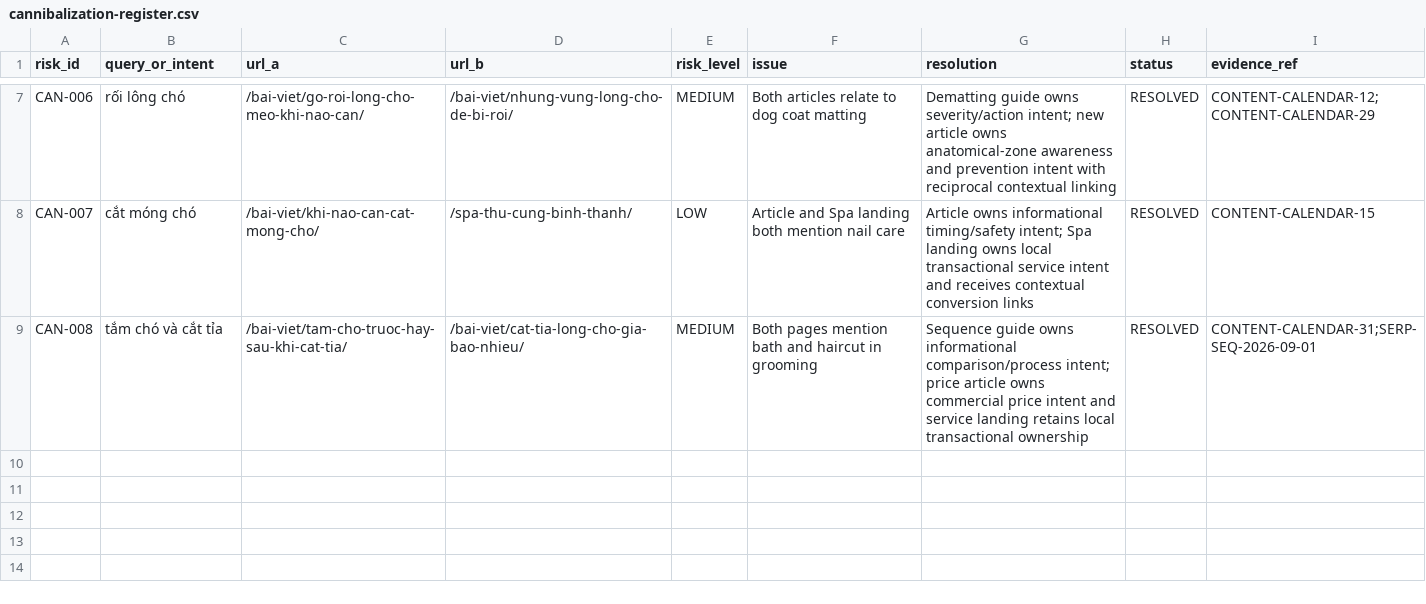
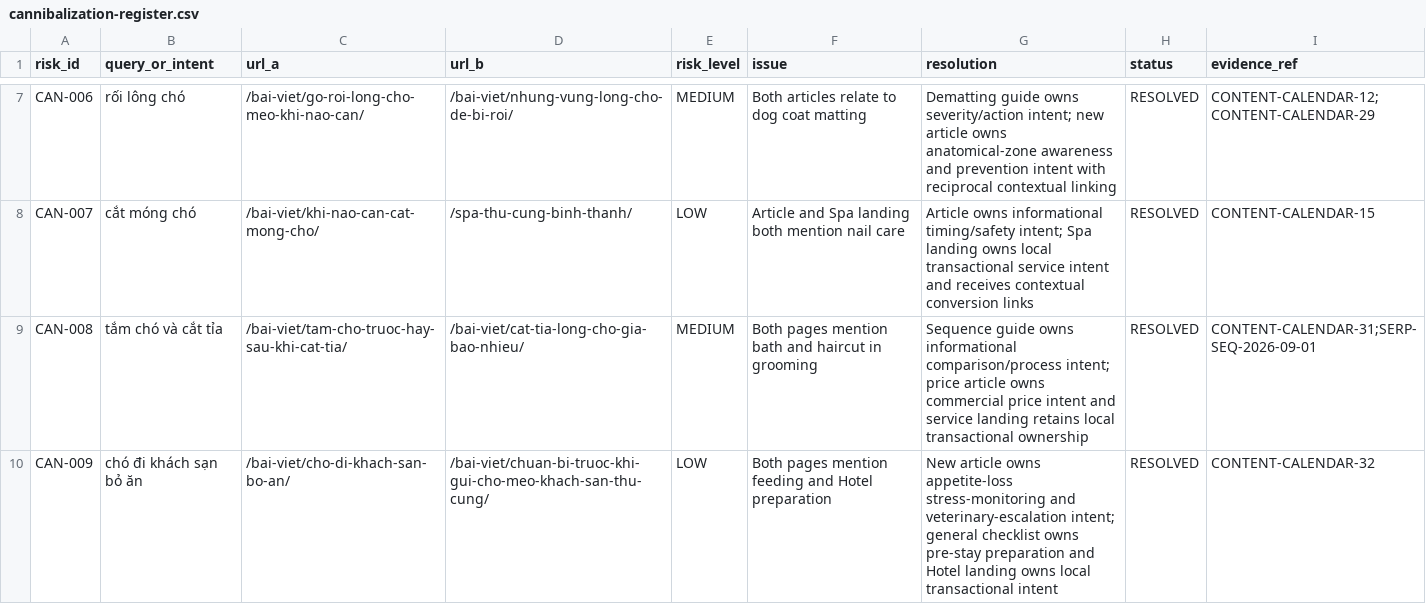
Before and after one commit to capquangfptminhlh/mimi, a CSV file: .website-os/evidence/cannibalization-register.csv, drawn as a sheet; only a part is shown, gaps mark what is left out; the diff names each change by its address in the sheet, - before the commit and + after, or states it on an @@ line.

Commit message:
seo: record hotel appetite cannibalization resolution

```diff
--- a/.website-os/evidence/cannibalization-register.csv
+++ b/.website-os/evidence/cannibalization-register.csv
+row 10: CAN-009 | chó đi khách sạn bỏ ăn | /bai-viet/cho-di-khach-san-bo-an/ | /bai-viet/chuan-bi-truoc-khi-gui-cho-meo-khach-san-thu-cung/ | LOW | Both pages mention feeding and Hotel preparation | New article owns appetite-loss stress-monitoring and veterinary-escalation intent; general checklist owns pre-stay preparation and Hotel landing owns local transactional intent | RESOLVED | CONTENT-CALENDAR-32
```
